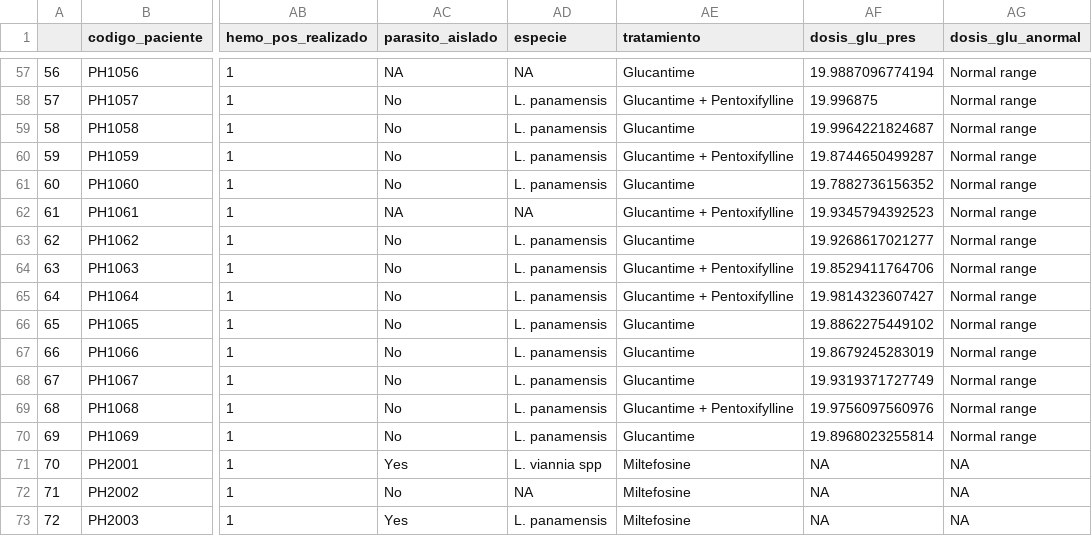
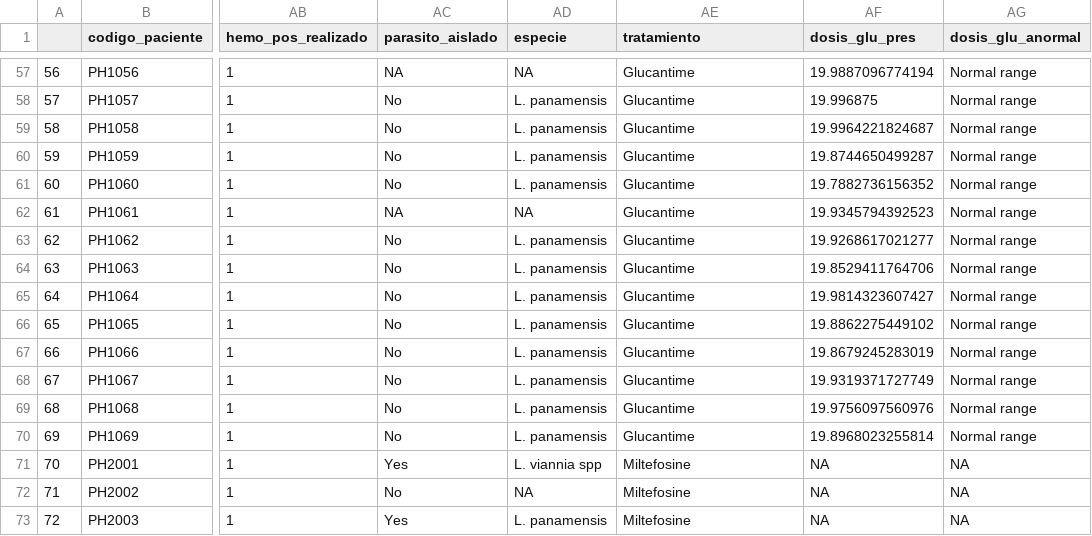
Before and after one commit to derebellon/blood_count_predictors_leishmaniasis, a CSV file: data/Clean_data_csv/gran_base_resumen.csv, drawn as a sheet; only a part is shown, gaps mark what is left out; the diff covers the shown part only; the diff names each change by its address in the sheet, - before the commit and + after, or states it on an @@ line.

```diff
--- a/data/Clean_data_csv/gran_base_resumen.csv
+++ b/data/Clean_data_csv/gran_base_resumen.csv
-AE58 (tratamiento): Glucantime + Pentoxifylline
+AE58 (tratamiento): Glucantime
-AE60 (tratamiento): Glucantime + Pentoxifylline
+AE60 (tratamiento): Glucantime
-AE62 (tratamiento): Glucantime + Pentoxifylline
+AE62 (tratamiento): Glucantime
-AE64:AE65 (tratamiento): Glucantime + Pentoxifylline
+AE64:AE65 (tratamiento): Glucantime
-AE69 (tratamiento): Glucantime + Pentoxifylline
+AE69 (tratamiento): Glucantime
```
Also changed, not shown: 30 edited cells elsewhere in this file, data/Clean_data_csv/evaluacion_base.csv, data/Clean_data_csv/fin_tto.csv, 25 other files.
